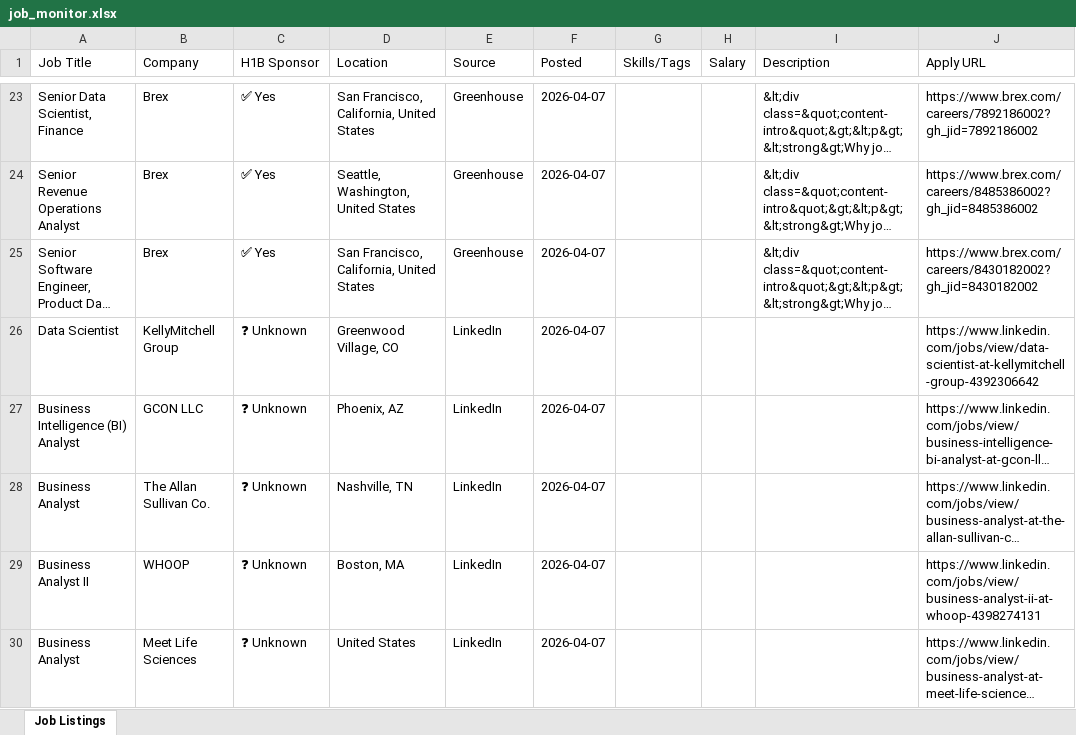
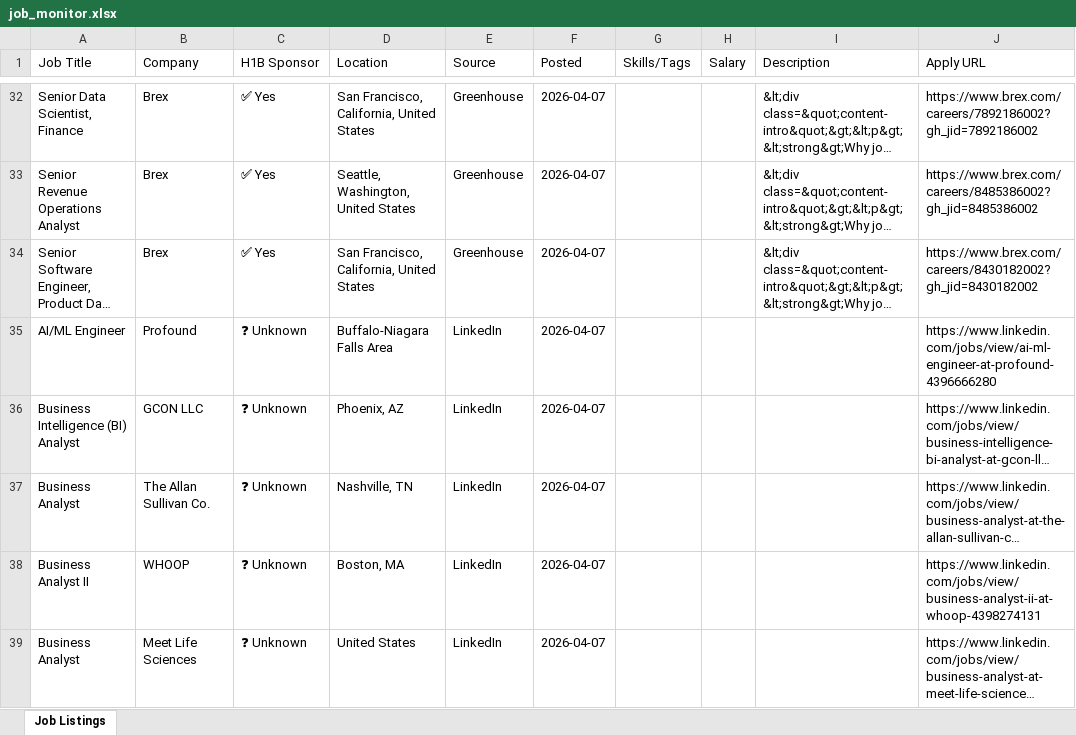
Before and after one commit to raagasindhu99/job-monitor, an Excel workbook: job-monitor/job_monitor.xlsx, sheet Job Listings, drawn as a sheet; only a part is shown, gaps mark what is left out; long unchanged cells end in …; values as stored, in another font and other column widths than the file's, no cell formats; addresses are those after the commit; the diff covers the shown part only; the diff names each change by its address in the sheet, - before the commit and + after, or states it on an @@ line.

```diff
--- a/job-monitor/job_monitor.xlsx (sheet Job Listings)
+++ b/job-monitor/job_monitor.xlsx (sheet Job Listings)
-A35 (Job Title): Data Scientist
+A35 (Job Title): AI/ML Engineer
-B35 (Company): KellyMitchell Group
+B35 (Company): Profound
-D35 (Location): Greenwood Village, CO
+D35 (Location): Buffalo-Niagara Falls Area
-J35 (Apply URL): https://www.linkedin.com/jobs/view/data-scientist-at-kellymitchell-group-4392306642
+J35 (Apply URL): https://www.linkedin.com/jobs/view/ai-ml-engineer-at-profound-4396666280
```
Also changed, not shown: 11 added rows and 10 removed rows elsewhere in this sheet, cell formats, job_monitor.xlsx, 4 other files.
